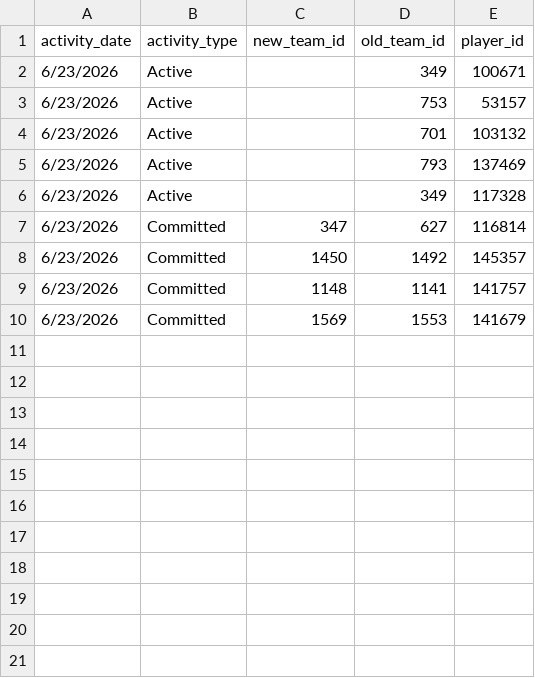
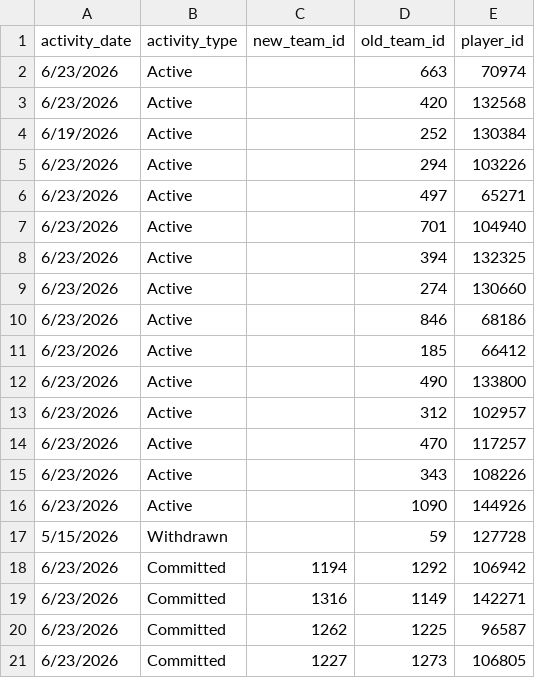
Before and after one commit to JasonR64A/chart-builder, a CSV file: data/portal_activities.csv, drawn as a sheet; only a part is shown; the diff covers the shown part only.

Commit message:
Daily data update 2026-06-23

```diff
--- a/data/portal_activities.csv
+++ b/data/portal_activities.csv
@@ -1,10 +1,21 @@
 activity_date,activity_type,new_team_id,old_team_id,player_id
-6/23/2026,Active,,349,100671
-6/23/2026,Active,,753,53157
-6/23/2026,Active,,701,103132
-6/23/2026,Active,,793,137469
-6/23/2026,Active,,349,117328
-6/23/2026,Committed,347,627,116814
-6/23/2026,Committed,1450,1492,145357
-6/23/2026,Committed,1148,1141,141757
-6/23/2026,Committed,1569,1553,141679
+6/23/2026,Active,,663,70974
+6/23/2026,Active,,420,132568
+6/19/2026,Active,,252,130384
+6/23/2026,Active,,294,103226
+6/23/2026,Active,,497,65271
+6/23/2026,Active,,701,104940
+6/23/2026,Active,,394,132325
+6/23/2026,Active,,274,130660
+6/23/2026,Active,,846,68186
+6/23/2026,Active,,185,66412
+6/23/2026,Active,,490,133800
+6/23/2026,Active,,312,102957
+6/23/2026,Active,,470,117257
+6/23/2026,Active,,343,108226
+6/23/2026,Active,,1090,144926
+5/15/2026,Withdrawn,,59,127728
+6/23/2026,Committed,1194,1292,106942
+6/23/2026,Committed,1316,1149,142271
+6/23/2026,Committed,1262,1225,96587
+6/23/2026,Committed,1227,1273,106805
```
Also changed, not shown: 17 added rows elsewhere in this file, data/portal/needs_review_baseball.csv, data/portal/unmatched_baseball.csv, 19 other files.
